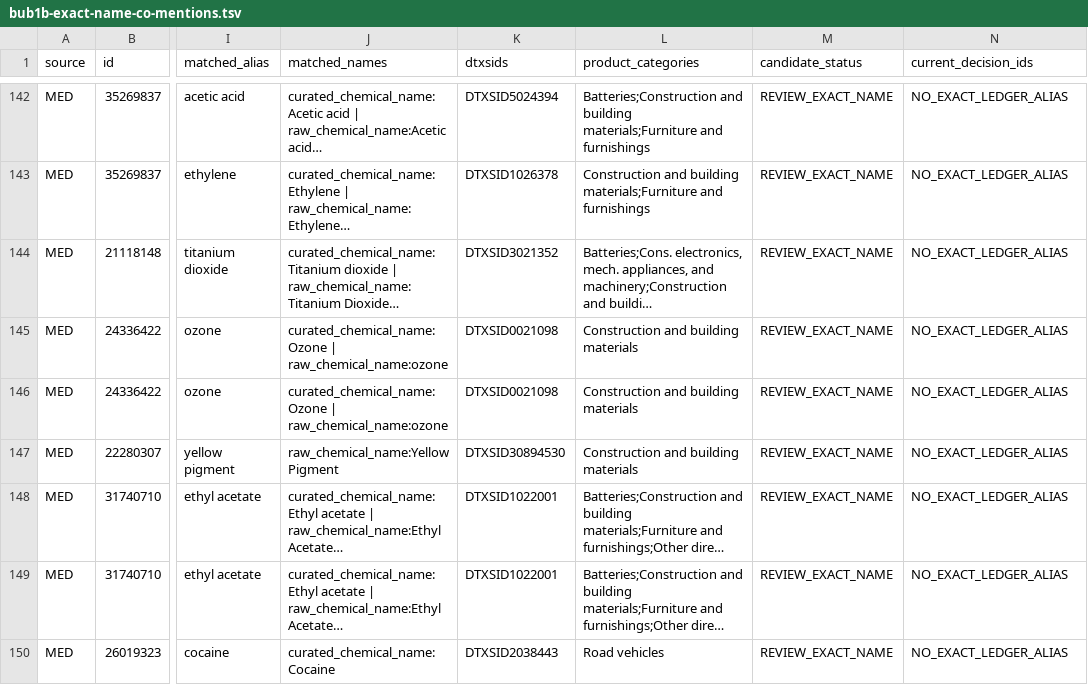
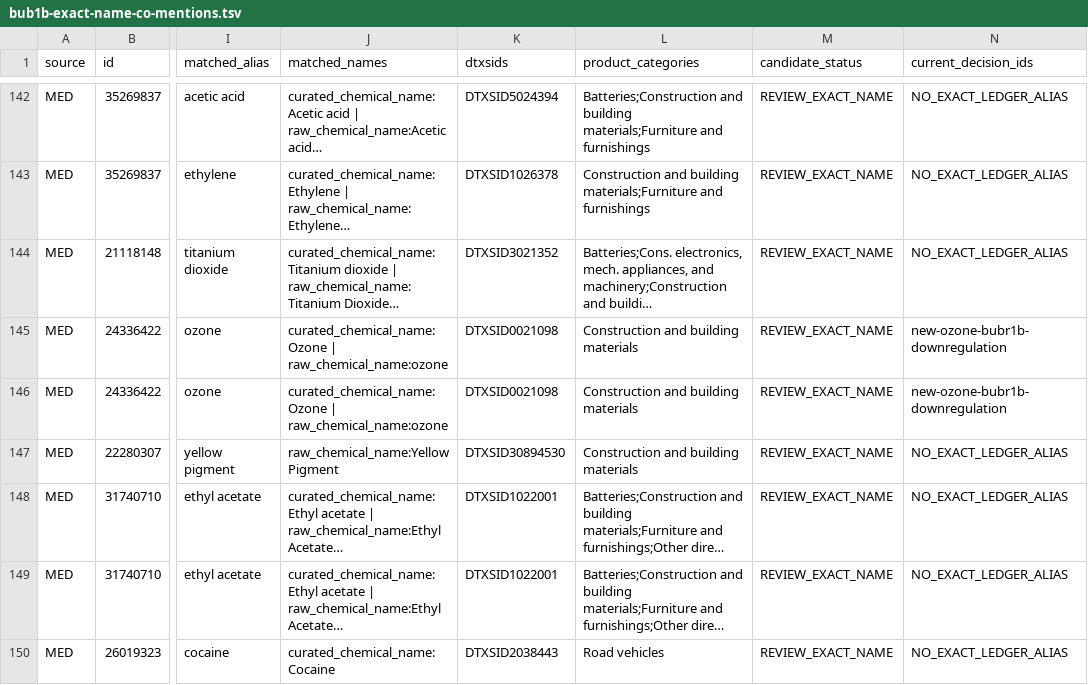
Before and after one commit to EternaPeptix/mva-hackathon, a TSV file: workflow/track2-drug-census/cpdat-v4.0/articles/bub1b-exact-name-co-mentions.tsv, drawn as a sheet; only a part is shown, gaps mark what is left out; long unchanged cells end in …; the diff names each change by its address in the sheet, - before the commit and + after, or states it on an @@ line.

```diff
--- a/workflow/track2-drug-census/cpdat-v4.0/articles/bub1b-exact-name-co-mentions.tsv
+++ b/workflow/track2-drug-census/cpdat-v4.0/articles/bub1b-exact-name-co-mentions.tsv
-N145:N146 (current_decision_ids): NO_EXACT_LEDGER_ALIAS
+N145:N146 (current_decision_ids): new-ozone-bubr1b-downregulation
```
Also changed, not shown: workflow/track2-drug-census/cpdat-v4.1/articles/bub1b-exact-name-co-mentions.tsv, workflow/track2-drug-census/cpdat-v4.1/articles/new-article-only-hit-triage.tsv, 24 other files.
